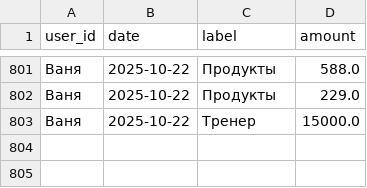
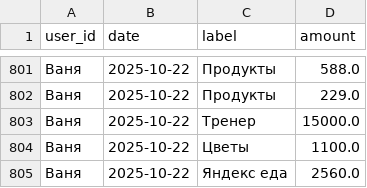
Before and after one commit to v0r0bi0v/Spending-Statistics, a CSV file: expenses.csv, drawn as a sheet; only a part is shown, gaps mark what is left out.

Commit message:
SPENDING AUTOCOMMIT 2025-10-22 20:34:09 UTC

```diff
--- a/expenses.csv
+++ b/expenses.csv
@@ -803 +803,3 @@ user_id,date,label,amount
 Ваня,2025-10-22,Тренер,15000.0
+Ваня,2025-10-22,Цветы,1100.0
+Ваня,2025-10-22,Яндекс еда,2560.0
```
